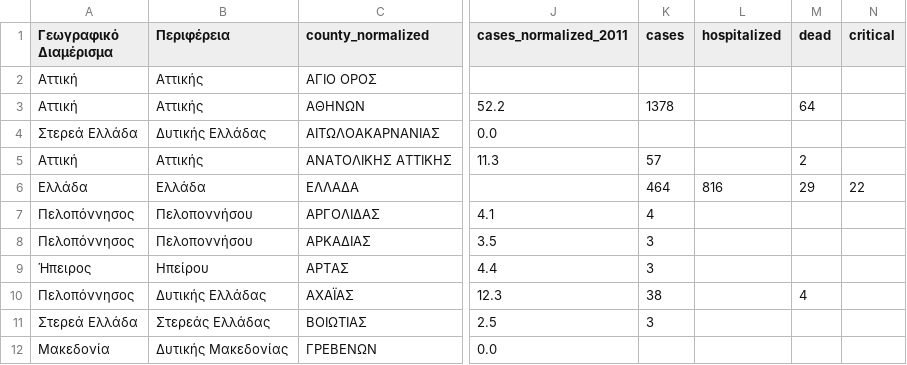
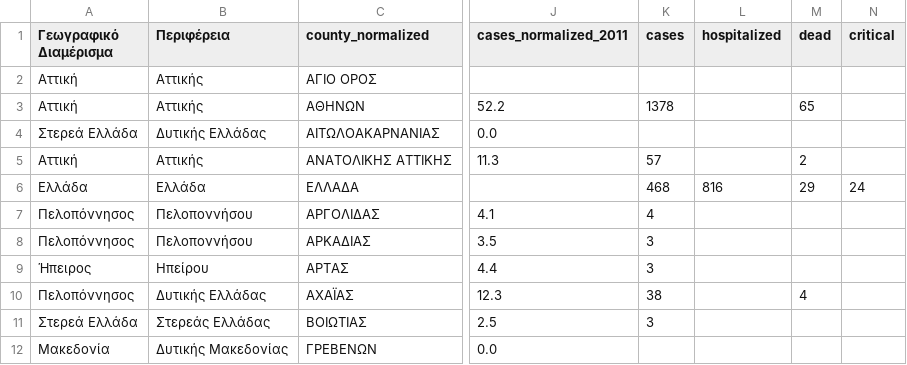
Before and after one commit to Phaedon-Vagionas/covid19-data-greece, a CSV file: data/greece/iMEdD-Lab/greece.csv, drawn as a sheet; only a part is shown, gaps mark what is left out; the diff names each change by its address in the sheet, - before the commit and + after, or states it on an @@ line.

```diff
--- a/data/greece/iMEdD-Lab/greece.csv
+++ b/data/greece/iMEdD-Lab/greece.csv
-M3 (dead): 64
+M3 (dead): 65
-K6 (cases): 464
+K6 (cases): 468
-N6 (critical): 22
+N6 (critical): 24
```
Also changed, not shown: data/greece/iMEdD-Lab/greeceTimeline.csv, data/greece/iMEdD-Lab/greece_cases.csv, 3 other files.
